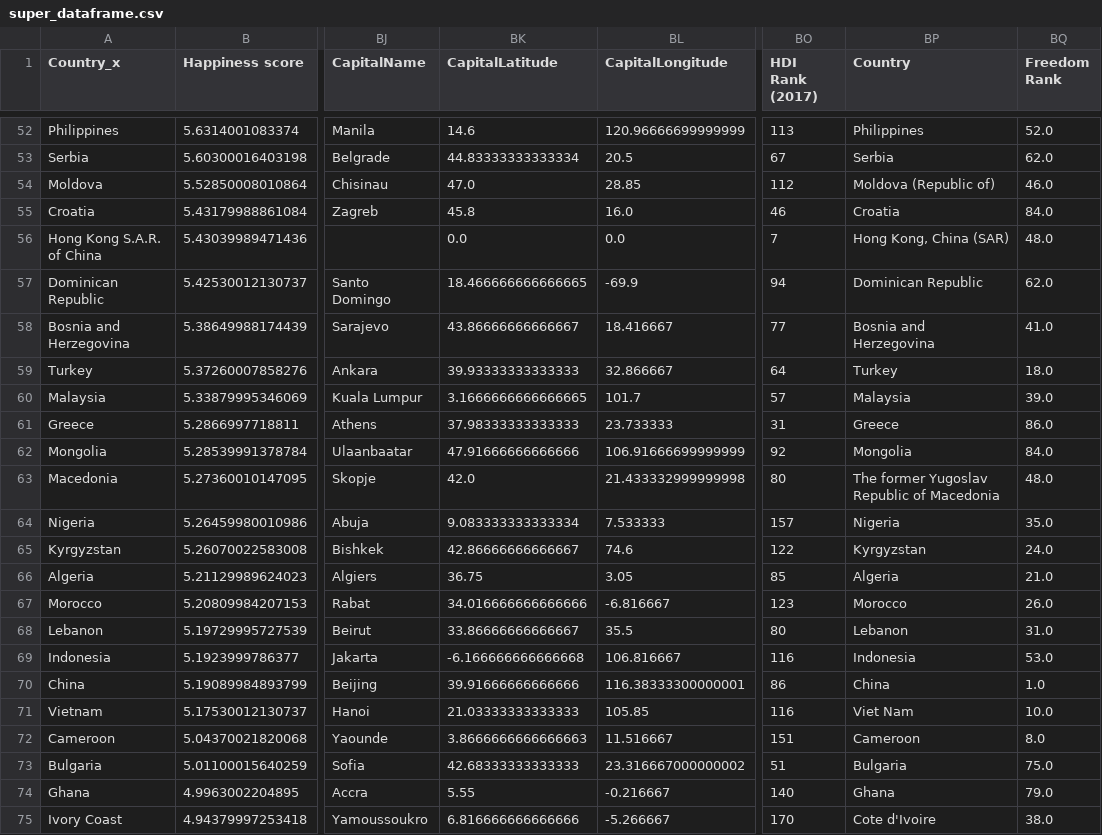
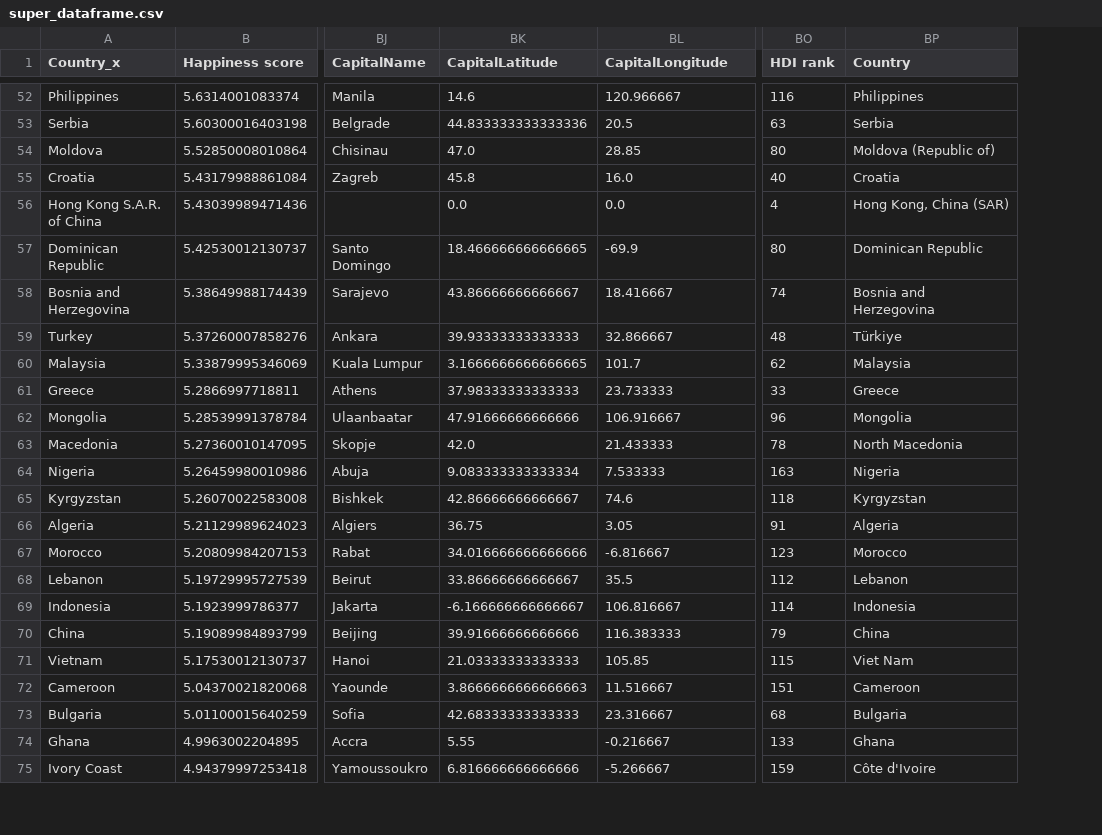
Before and after one commit to crow-intelligence/countries, a CSV file: data/interim/super_dataframe.csv, drawn as a sheet; only a part is shown, gaps mark what is left out; the diff covers the shown part only; the diff names each change by its address in the sheet, - before the commit and + after, or states it on an @@ line.

```diff
--- a/data/interim/super_dataframe.csv
+++ b/data/interim/super_dataframe.csv
-column BQ (Freedom Rank), rows 52-75: 52.0 | 62.0 | 46.0 | 84.0 | 48.0 | 62.0 | 41.0 | 18.0 | 39.0 | 86.0 | 84.0 | 48.0 | 35.0 | 24.0 | 21.0 | 26.0 | 31.0 | 53.0 | 1.0 | 10.0 | 8.0 | 75.0 | 79.0 | 38.0
-BO1: HDI Rank (2017)
+BO1: HDI rank
-BL52 (CapitalLongitude): 120.96666699999999
+BL52 (CapitalLongitude): 120.966667
-BO52 (HDI rank): 113
+BO52 (HDI rank): 116
-BK53 (CapitalLatitude): 44.83333333333334
+BK53 (CapitalLatitude): 44.833333333333336
-BO53 (HDI rank): 67
+BO53 (HDI rank): 63
-BO54 (HDI rank): 112
+BO54 (HDI rank): 80
-BO55 (HDI rank): 46
+BO55 (HDI rank): 40
-BO56 (HDI rank): 7
+BO56 (HDI rank): 4
-BO57 (HDI rank): 94
+BO57 (HDI rank): 80
-BO58 (HDI rank): 77
+BO58 (HDI rank): 74
-BO59 (HDI rank): 64
+BO59 (HDI rank): 48
-BP59 (Country): Turkey
+BP59 (Country): Türkiye
-BO60 (HDI rank): 57
+BO60 (HDI rank): 62
-BO61 (HDI rank): 31
+BO61 (HDI rank): 33
-BL62 (CapitalLongitude): 106.91666699999999
+BL62 (CapitalLongitude): 106.916667
-BO62 (HDI rank): 92
+BO62 (HDI rank): 96
-BL63 (CapitalLongitude): 21.433332999999998
+BL63 (CapitalLongitude): 21.433333
-BO63 (HDI rank): 80
+BO63 (HDI rank): 78
-BP63 (Country): The former Yugoslav Republic of Macedonia
+BP63 (Country): North Macedonia
-BO64 (HDI rank): 157
+BO64 (HDI rank): 163
-BO65 (HDI rank): 122
+BO65 (HDI rank): 118
-BO66 (HDI rank): 85
+BO66 (HDI rank): 91
-BO68 (HDI rank): 80
+BO68 (HDI rank): 112
-BK69 (CapitalLatitude): -6.166666666666668
+BK69 (CapitalLatitude): -6.166666666666667
-BO69 (HDI rank): 116
+BO69 (HDI rank): 114
-BL70 (CapitalLongitude): 116.38333300000001
+BL70 (CapitalLongitude): 116.383333
-BO70 (HDI rank): 86
+BO70 (HDI rank): 79
-BO71 (HDI rank): 116
+BO71 (HDI rank): 115
-BL73 (CapitalLongitude): 23.316667000000002
+BL73 (CapitalLongitude): 23.316667
-BO73 (HDI rank): 51
+BO73 (HDI rank): 68
-BO74 (HDI rank): 140
+BO74 (HDI rank): 133
-BO75 (HDI rank): 170
+BO75 (HDI rank): 159
-BP75 (Country): Cote d'Ivoire
+BP75 (Country): Côte d'Ivoire
```
Also changed, not shown: 118 edited cells elsewhere in this file, data/interim/ranks.csv, 8 other files.
